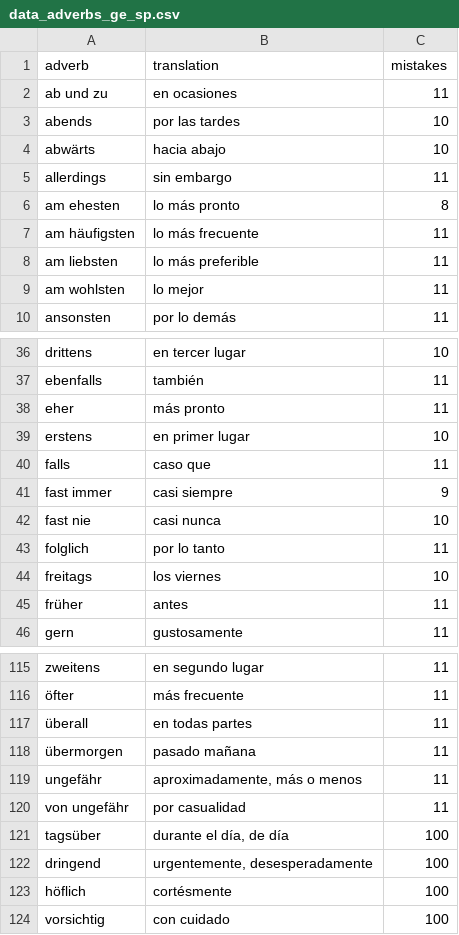
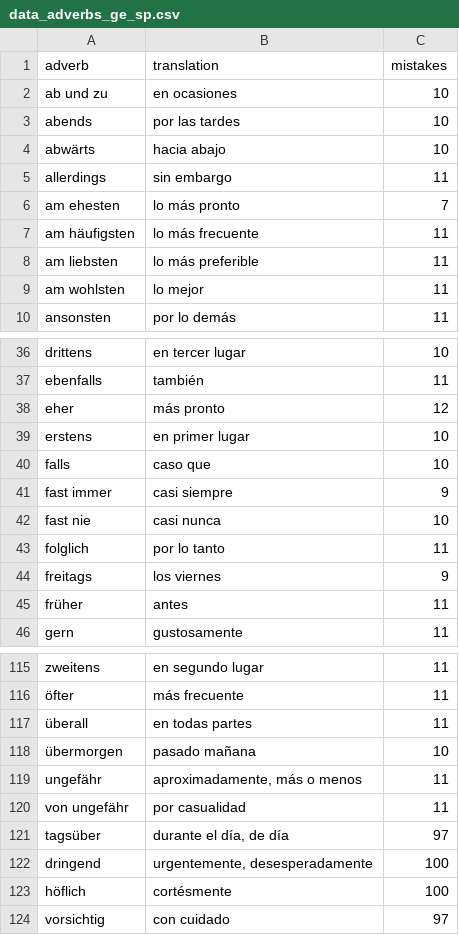
Before and after one commit to kaluzap/word-genders, a CSV file: data/data_adverbs_ge_sp.csv, drawn as a sheet; only a part is shown, gaps mark what is left out; the diff covers the shown part only.

```diff
--- a/data/data_adverbs_ge_sp.csv
+++ b/data/data_adverbs_ge_sp.csv
@@ -1,3 +1,3 @@
 "adverb","translation","mistakes"
-"ab und zu","en ocasiones",11
+"ab und zu","en ocasiones",10
 "abends","por las tardes",10
@@ -5,3 +5,3 @@
 "allerdings","sin embargo",11
-"am ehesten","lo más pronto",8
+"am ehesten","lo más pronto",7
 "am häufigsten","lo más frecuente",11
@@ -37,5 +37,5 @@
 "ebenfalls","también",11
-"eher","más pronto",11
+"eher","más pronto",12
 "erstens","en primer lugar",10
-"falls","caso que",11
+"falls","caso que",10
 "fast immer","casi siempre",9
@@ -43,3 +43,3 @@
 "folglich","por lo tanto",11
-"freitags","los viernes",10
+"freitags","los viernes",9
 "früher","antes",11
@@ -117,8 +117,8 @@
 "überall","en todas partes",11
-"übermorgen","pasado mañana",11
+"übermorgen","pasado mañana",10
 "ungefähr","aproximadamente, más o menos",11
 "von ungefähr","por casualidad",11
-"tagsüber","durante el día, de día",100
+"tagsüber","durante el día, de día",97
 "dringend","urgentemente, desesperadamente",100
 "höflich","cortésmente",100
-"vorsichtig","con cuidado",100
+"vorsichtig","con cuidado",97
```
Also changed, not shown: 7 edited cells elsewhere in this file, data/data_adjectives_ge_sp.csv, data/data_nouns_ge_sp.csv, 8 other files.
